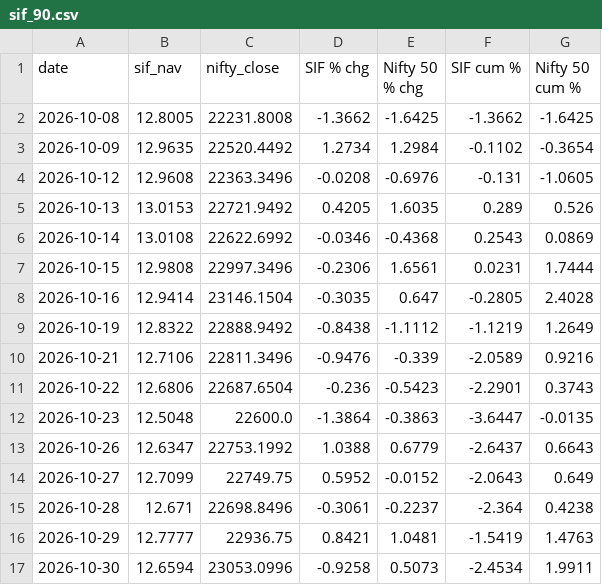
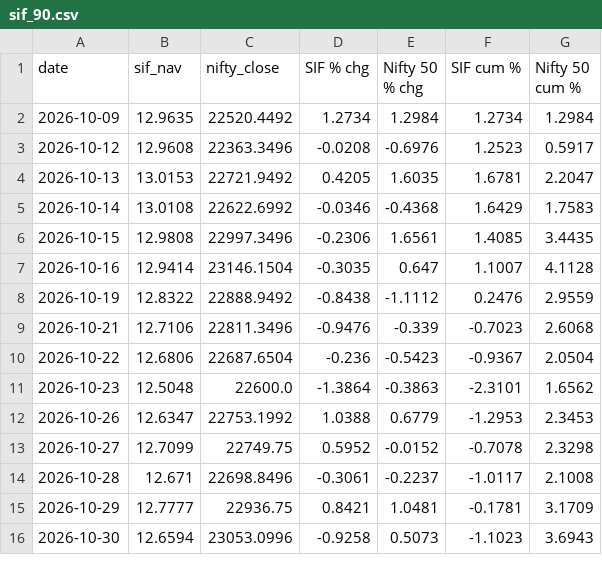
Before and after one commit to jawaharrohan25/sif-vs-nifty, a CSV file: charts/sif_90.csv, drawn as a sheet; only a part is shown; the diff covers the shown part only.

```diff
--- a/charts/sif_90.csv
+++ b/charts/sif_90.csv
@@ -1,17 +1,16 @@
 date,sif_nav,nifty_close,SIF % chg,Nifty 50 % chg,SIF cum %,Nifty 50 cum %
-2026-10-08,12.8005,22231.8008,-1.3662,-1.6425,-1.3662,-1.6425
-2026-10-09,12.9635,22520.4492,1.2734,1.2984,-0.1102,-0.3654
-2026-10-12,12.9608,22363.3496,-0.0208,-0.6976,-0.131,-1.0605
-2026-10-13,13.0153,22721.9492,0.4205,1.6035,0.289,0.526
-2026-10-14,13.0108,22622.6992,-0.0346,-0.4368,0.2543,0.0869
-2026-10-15,12.9808,22997.3496,-0.2306,1.6561,0.0231,1.7444
-2026-10-16,12.9414,23146.1504,-0.3035,0.647,-0.2805,2.4028
-2026-10-19,12.8322,22888.9492,-0.8438,-1.1112,-1.1219,1.2649
-2026-10-21,12.7106,22811.3496,-0.9476,-0.339,-2.0589,0.9216
-2026-10-22,12.6806,22687.6504,-0.236,-0.5423,-2.2901,0.3743
-2026-10-23,12.5048,22600.0,-1.3864,-0.3863,-3.6447,-0.0135
-2026-10-26,12.6347,22753.1992,1.0388,0.6779,-2.6437,0.6643
-2026-10-27,12.7099,22749.75,0.5952,-0.0152,-2.0643,0.649
-2026-10-28,12.671,22698.8496,-0.3061,-0.2237,-2.364,0.4238
-2026-10-29,12.7777,22936.75,0.8421,1.0481,-1.5419,1.4763
-2026-10-30,12.6594,23053.0996,-0.9258,0.5073,-2.4534,1.9911
+2026-10-09,12.9635,22520.4492,1.2734,1.2984,1.2734,1.2984
+2026-10-12,12.9608,22363.3496,-0.0208,-0.6976,1.2523,0.5917
+2026-10-13,13.0153,22721.9492,0.4205,1.6035,1.6781,2.2047
+2026-10-14,13.0108,22622.6992,-0.0346,-0.4368,1.6429,1.7583
+2026-10-15,12.9808,22997.3496,-0.2306,1.6561,1.4085,3.4435
+2026-10-16,12.9414,23146.1504,-0.3035,0.647,1.1007,4.1128
+2026-10-19,12.8322,22888.9492,-0.8438,-1.1112,0.2476,2.9559
+2026-10-21,12.7106,22811.3496,-0.9476,-0.339,-0.7023,2.6068
+2026-10-22,12.6806,22687.6504,-0.236,-0.5423,-0.9367,2.0504
+2026-10-23,12.5048,22600.0,-1.3864,-0.3863,-2.3101,1.6562
+2026-10-26,12.6347,22753.1992,1.0388,0.6779,-1.2953,2.3453
+2026-10-27,12.7099,22749.75,0.5952,-0.0152,-0.7078,2.3298
+2026-10-28,12.671,22698.8496,-0.3061,-0.2237,-1.0117,2.1008
+2026-10-29,12.7777,22936.75,0.8421,1.0481,-0.1781,3.1709
+2026-10-30,12.6594,23053.0996,-0.9258,0.5073,-1.1023,3.6943
```
Also changed, not shown: 1 added row and 28 edited cells elsewhere in this file, charts/sif_90_monthly.csv, 3 other files.
